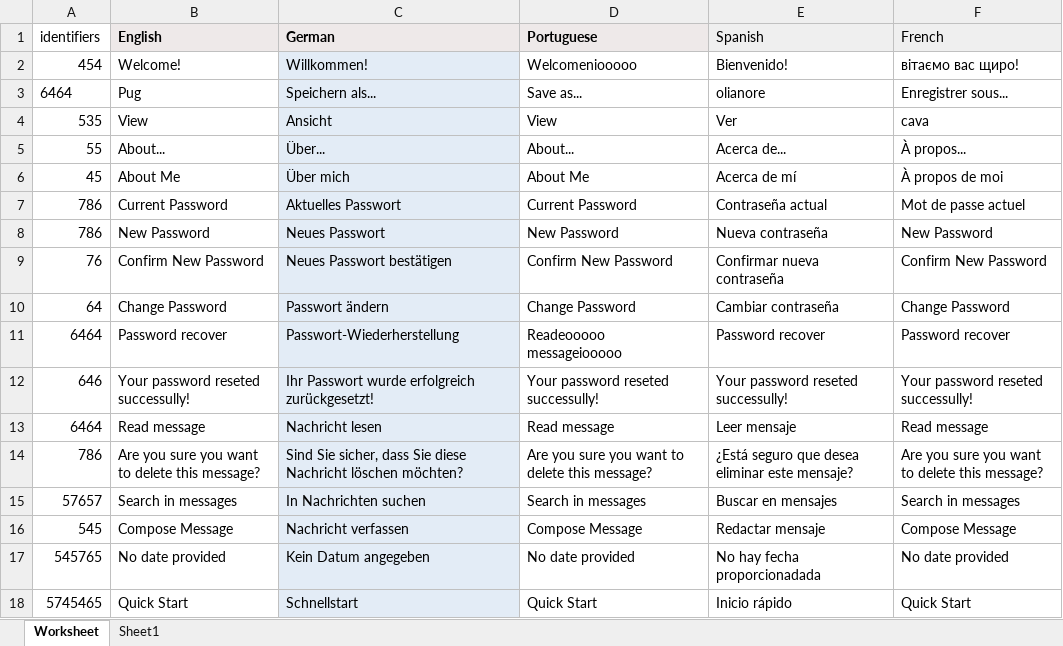
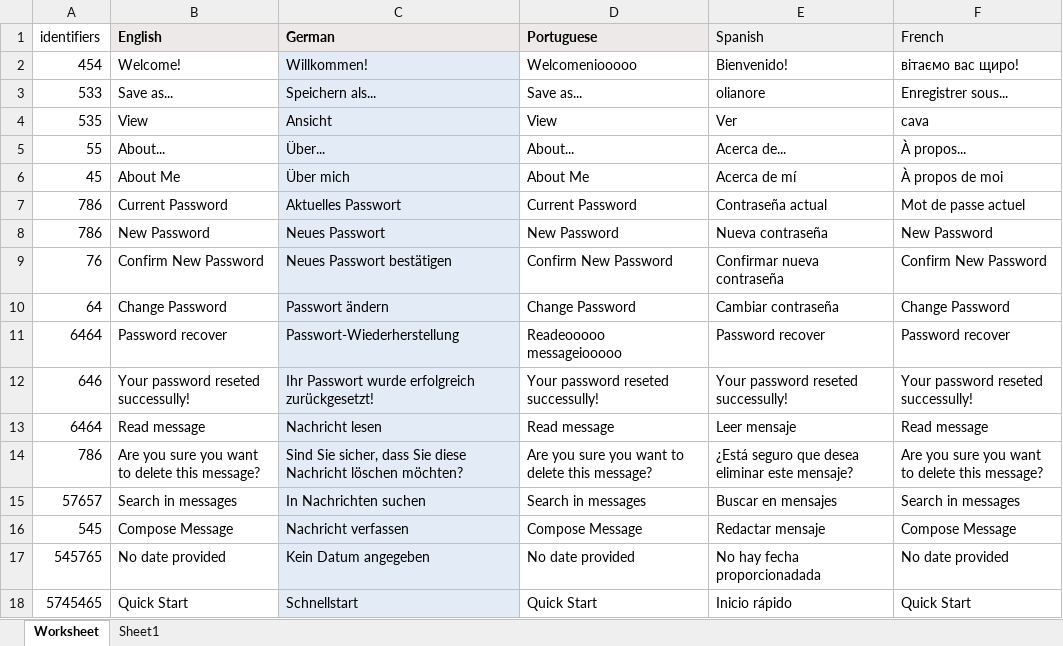
Before and after one commit to zozulka/test-xlsx, an Excel workbook: fr/S.xlsx, sheet Worksheet, drawn as a sheet; values as stored, in another font and other column widths than the file's, no borders; the diff names each change by its address in the sheet, - before the commit and + after, or states it on an @@ line.

Commit message:
New translations s.xlsx (Multilingual)

```diff
--- a/fr/S.xlsx (sheet Worksheet)
+++ b/fr/S.xlsx (sheet Worksheet)
-A3 (identifiers): 6464
+A3 (identifiers): 533
-B3 (English): Pug
+B3 (English): Save as...
```
